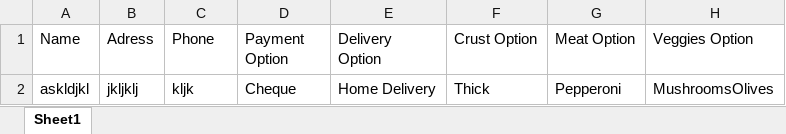
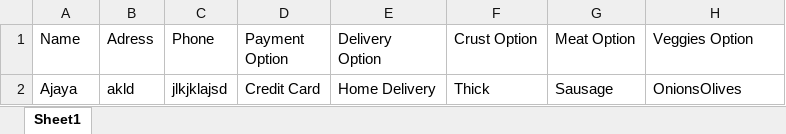
Before and after one commit to WhoAdarshPandya/python_clg_external_prac, an Excel workbook: q1/o_data.xlsx, sheet Sheet1, drawn as a sheet; values as stored, in another font and other column widths than the file's, no borders; removed rows and columns are numbered as before the commit, all else as after; the diff names each change by its address in the sheet, - before the commit and + after, or states it on an @@ line.

```diff
--- a/q1/o_data.xlsx (sheet Sheet1)
+++ b/q1/o_data.xlsx (sheet Sheet1)
-row 2: askldjkl | jkljklj | kljk | Cheque | Home Delivery | Thick | Pepperoni | MushroomsOlives
+row 2: Ajaya | akld | jlkjklajsd | Credit Card | Home Delivery | Thick | Sausage | OnionsOlives
```
Also changed, not shown: 11 other files.
